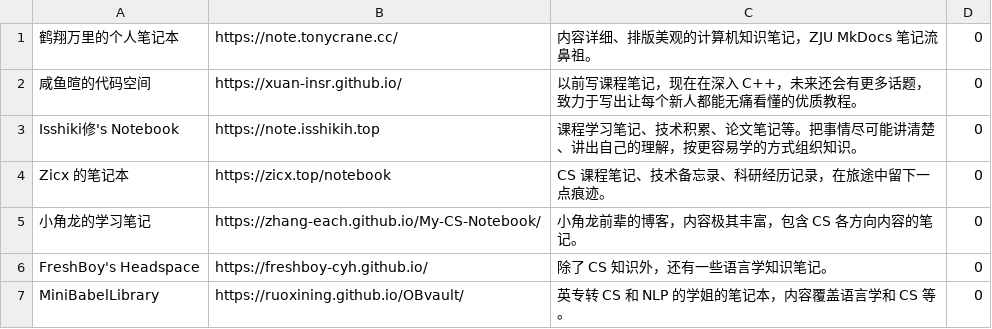
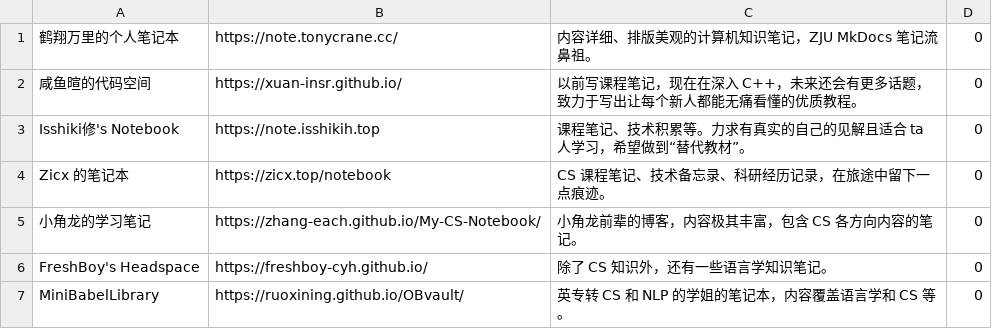
Before and after one commit to IsshikiHugh/zju-cs-asio, a CSV file: data.csv, drawn as a sheet; only a part is shown.

```diff
--- a/data.csv
+++ b/data.csv
@@ -2,3 +2,3 @@
 咸鱼暄的代码空间,https://xuan-insr.github.io/,以前写课程笔记，现在在深入 C++，未来还会有更多话题，致力于写出让每个新人都能无痛看懂的优质教程。,0
-Isshiki修's Notebook,https://note.isshikih.top,课程学习笔记、技术积累、论文笔记等。把事情尽可能讲清楚、讲出自己的理解，按更容易学的方式组织知识。,0
+Isshiki修's Notebook,https://note.isshikih.top,课程笔记、技术积累等。力求有真实的自己的见解且适合 ta 人学习，希望做到“替代教材”。,0
 Zicx 的笔记本,https://zicx.top/notebook,CS 课程笔记、技术备忘录、科研经历记录，在旅途中留下一点痕迹。,0
```
Also changed, not shown: 1 other file.
